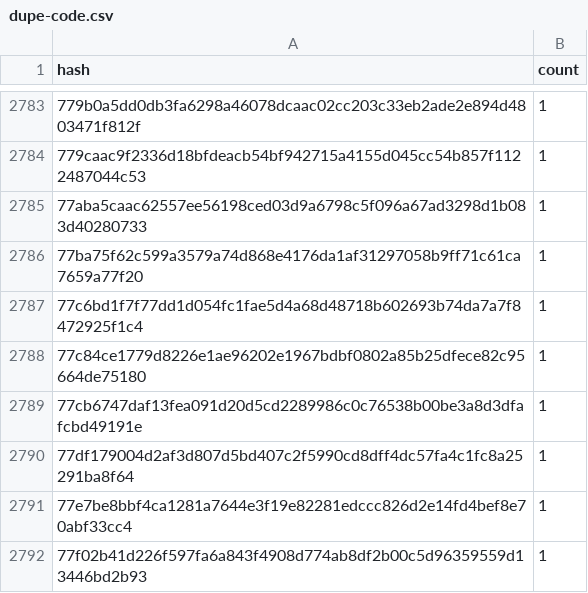
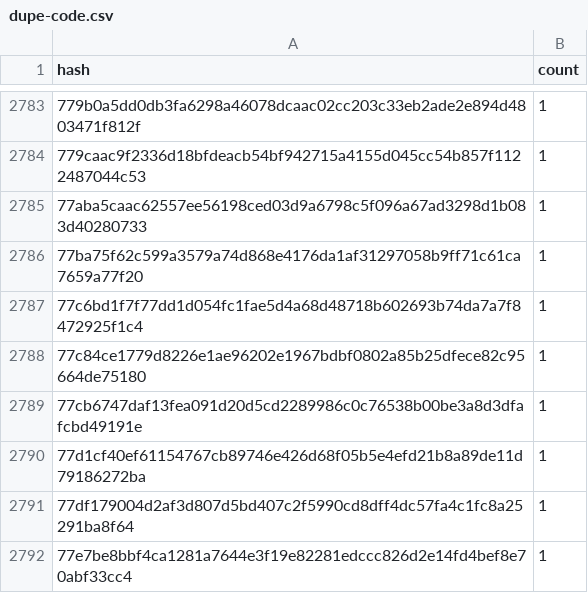
Before and after one commit to stellar-experimental/contract-wasms, a CSV file: analysis/dupe-code.csv, drawn as a sheet; only a part is shown, gaps mark what is left out; the shorter side is filled out with more unchanged rows; the diff names each change by its address in the sheet, - before the commit and + after, or states it on an @@ line.

```diff
--- a/analysis/dupe-code.csv
+++ b/analysis/dupe-code.csv
+row 2790: 77d1cf40ef61154767cb89746e426d68f05b5e4efd21b8a89de11d79186272ba | 1
```
Also changed, not shown: analysis/count_instances_per_wasm.csv, analysis/find_constructor_events_results.csv, 24 other files.
